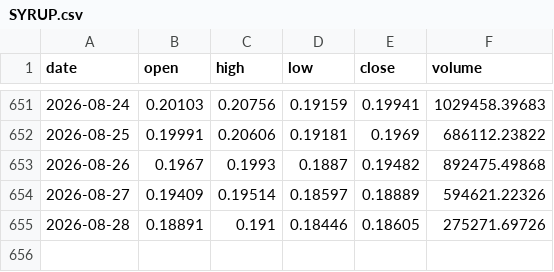
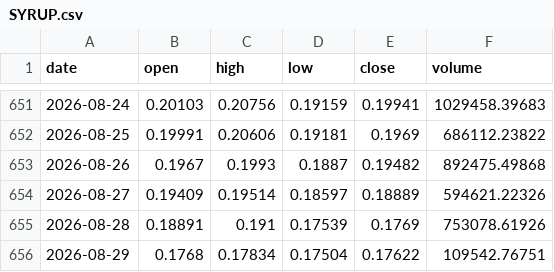
Before and after one commit to DrRobAnthony/market-data, a CSV file: data/SYRUP.csv, drawn as a sheet; only a part is shown, gaps mark what is left out.

```diff
--- a/data/SYRUP.csv
+++ b/data/SYRUP.csv
@@ -654,2 +654,3 @@ date,open,high,low,close,volume
 2026-08-27,0.19409,0.19514,0.18597,0.18889,594621.22326
-2026-08-28,0.18891,0.191,0.18446,0.18605,275271.69726
+2026-08-28,0.18891,0.191,0.17539,0.1769,753078.61926
+2026-08-29,0.1768,0.17834,0.17504,0.17622,109542.76751
```
Also changed, not shown: data/000660.KS.csv, data/AERO.csv, 33 other files.
